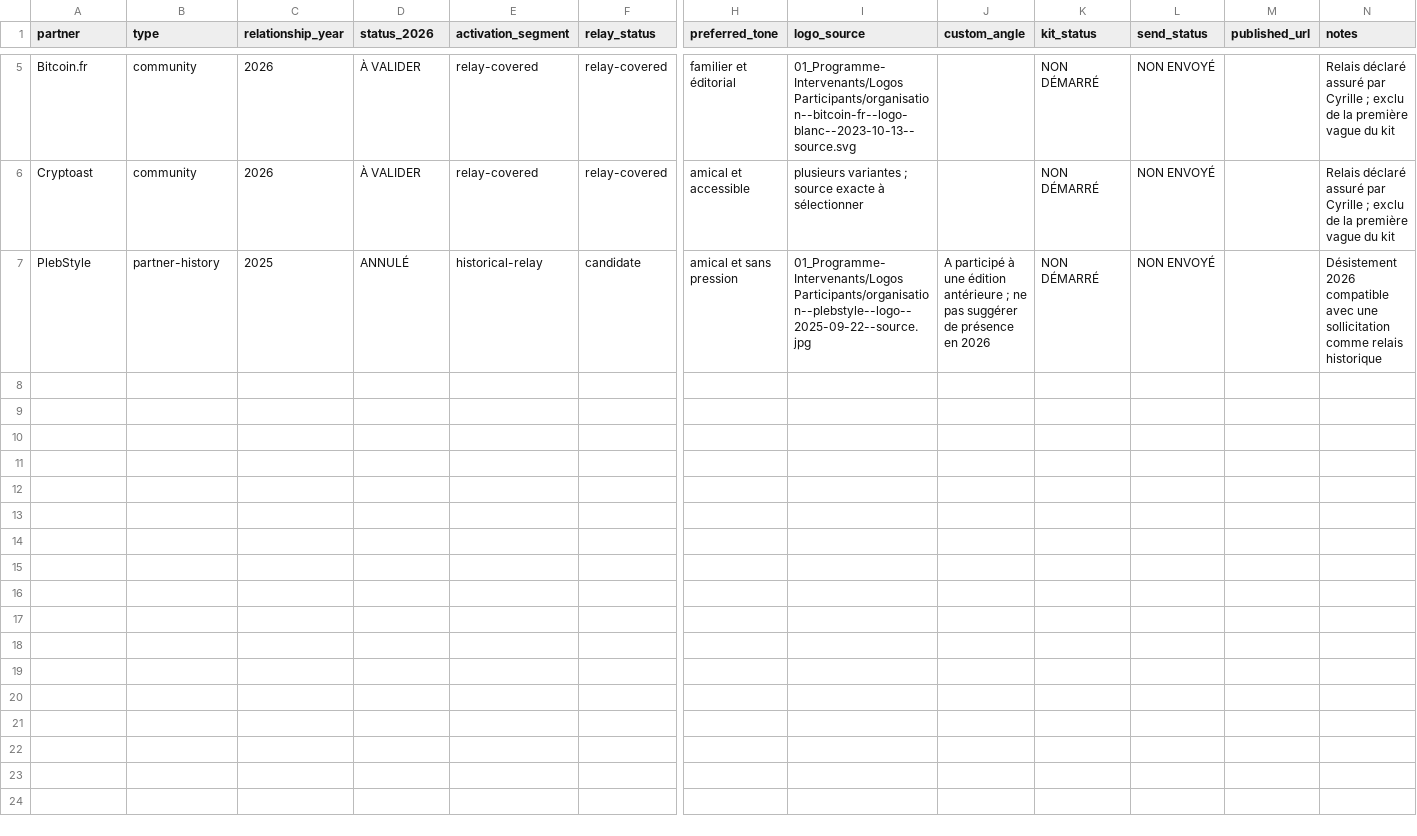
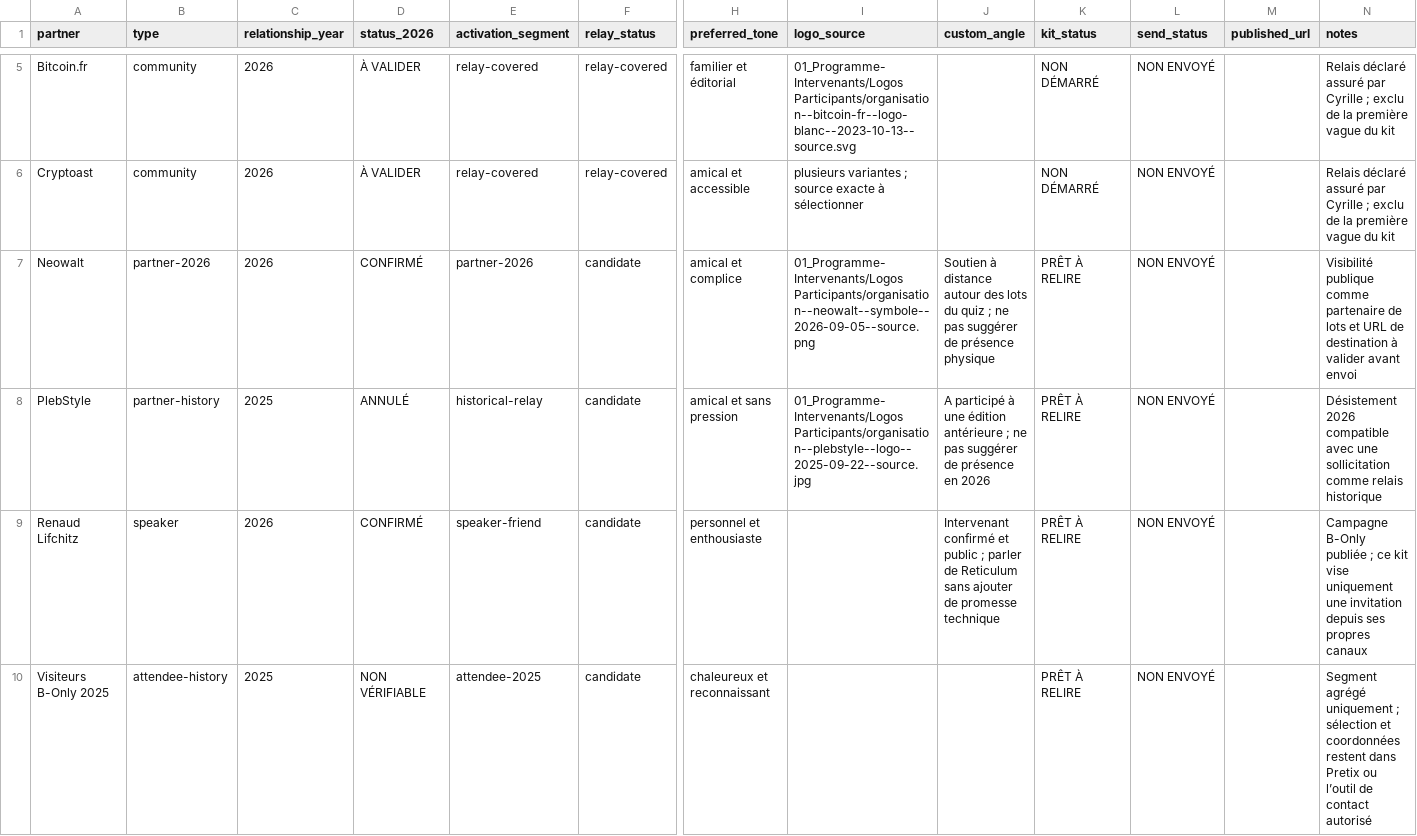
Before and after one commit to Alpinechain/Alpinechain_Association, a CSV file: projects/b-only/partner-kit/partners.csv, drawn as a sheet; only a part is shown, gaps mark what is left out; addresses are those after the commit; rows hold the shown columns only; the diff names each change by its address in the sheet, - before the commit and + after, or states it on an @@ line.

Commit message:
Préparer la première vague du kit partenaires

```diff
--- a/projects/b-only/partner-kit/partners.csv
+++ b/projects/b-only/partner-kit/partners.csv
+row 7: Neowalt | partner-2026 | 2026 | CONFIRMÉ | partner-2026 | candidate | amical et complice | 01_Programme-Intervenants/Logos Participants/organisation--neowalt--symbole--2026-09-05--source.png | Soutien à distance autour des lots du quiz ; ne pas suggérer de présence physique | PRÊT À RELIRE | NON ENVOYÉ |  | Visibilité publique comme partenaire de lots et URL de destination à valider avant envoi
-K8 (kit_status): NON DÉMARRÉ
+K8 (kit_status): PRÊT À RELIRE
+row 9: Renaud Lifchitz | speaker | 2026 | CONFIRMÉ | speaker-friend | candidate | personnel et enthousiaste |  | Intervenant confirmé et public ; parler de Reticulum sans ajouter de promesse technique | PRÊT À RELIRE | NON ENVOYÉ |  | Campagne B-Only publiée ; ce kit vise uniquement une invitation depuis ses propres canaux
+row 10: Visiteurs B-Only 2025 | attendee-history | 2025 | NON VÉRIFIABLE | attendee-2025 | candidate | chaleureux et reconnaissant |  |  | PRÊT À RELIRE | NON ENVOYÉ |  | Segment agrégé uniquement ; sélection et coordonnées restent dans Pretix ou l’outil de contact autorisé
```
Also changed, not shown: 6 other files.
